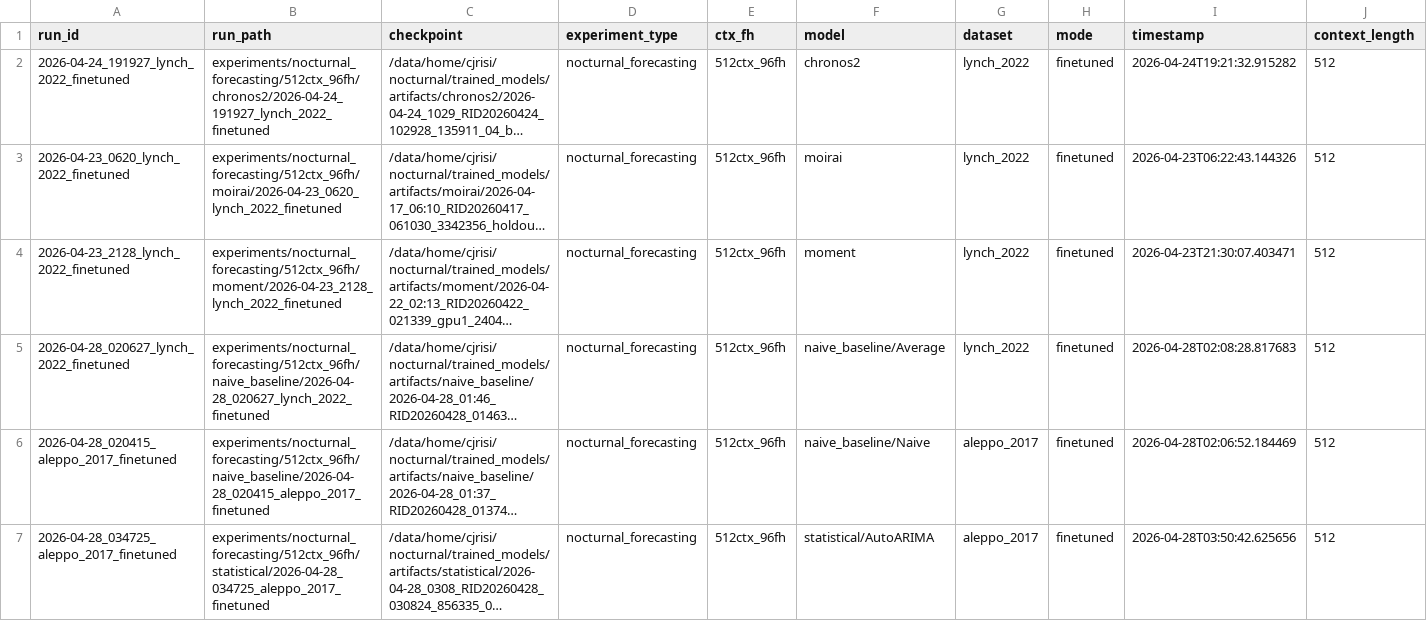
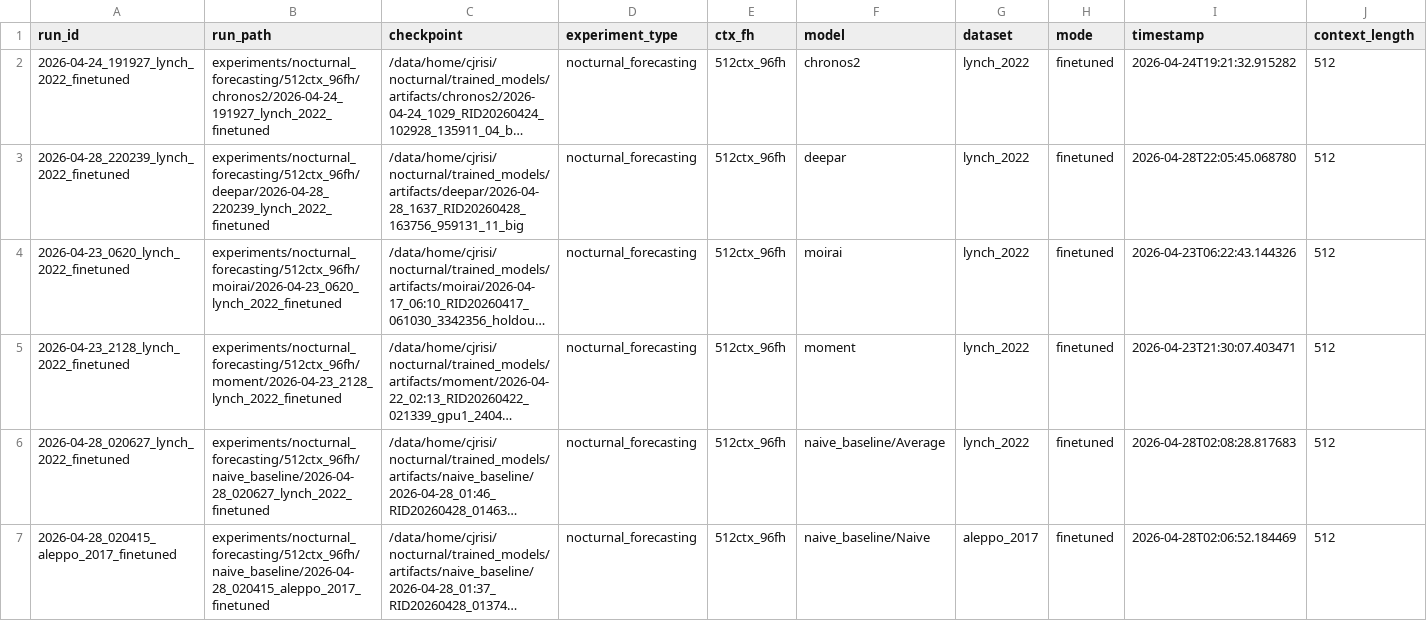
Before and after one commit to Blood-Glucose-Control/nocturnal-hypo-gly-prob-forecast, a CSV file: experiments/nocturnal_forecasting/best_by_model.csv, drawn as a sheet; only a part is shown; the shorter side is filled out with more unchanged rows; long unchanged cells end in …; rows hold the shown columns only; the diff covers the shown part only; the diff names each change by its address in the sheet, - before the commit and + after, or states it on an @@ line.

Commit message:
gitignore updates, eval script updates, sweep eval/train script updates.

```diff
--- a/experiments/nocturnal_forecasting/best_by_model.csv
+++ b/experiments/nocturnal_forecasting/best_by_model.csv
+row 3: 2026-04-28_220239_lynch_2022_finetuned | experiments/nocturnal_forecasting/512ctx_96fh/deepar/2026-04-28_220239_lynch_2022_finetuned | /data/home/cjrisi/nocturnal/trained_models/artifacts/deepar/2026-04-28_1637_RID20260428_163756_959131_11_big | nocturnal_forecasting | 512ctx_96fh | deepar | lynch_2022 | finetuned | 2026-04-28T22:05:45.068780 | 512
```
Also changed, not shown: 2 added rows elsewhere in this file, 8 other files.
